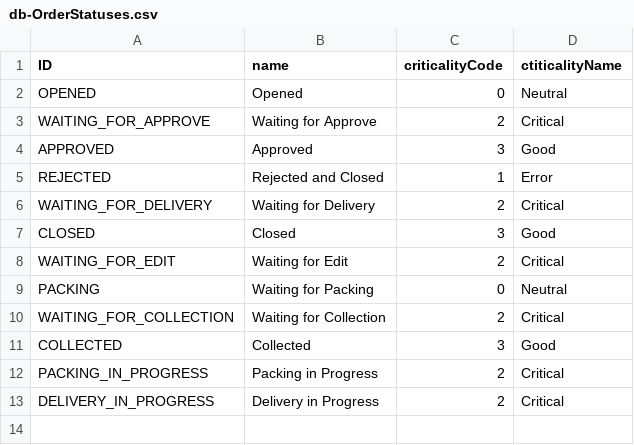
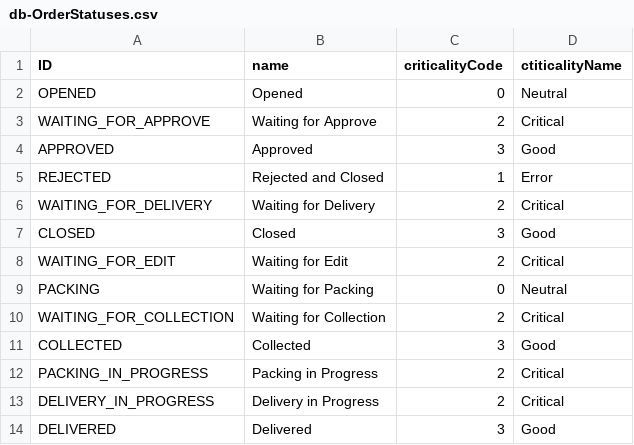
Before and after one commit to DashaErmolich/LabSupplies, a CSV file: db/data/db-OrderStatuses.csv, drawn as a sheet; the diff names each change by its address in the sheet, - before the commit and + after, or states it on an @@ line.

Commit message:
feat: order closed after delivery

```diff
--- a/db/data/db-OrderStatuses.csv
+++ b/db/data/db-OrderStatuses.csv
+row 14: DELIVERED | Delivered | 3 | Good
```
Also changed, not shown: 13 other files.
